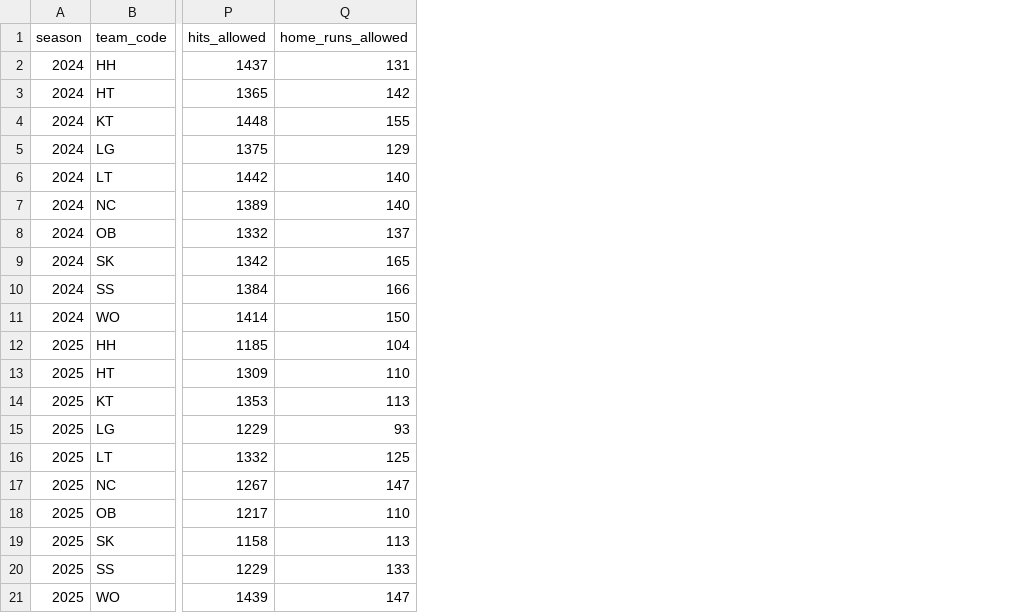
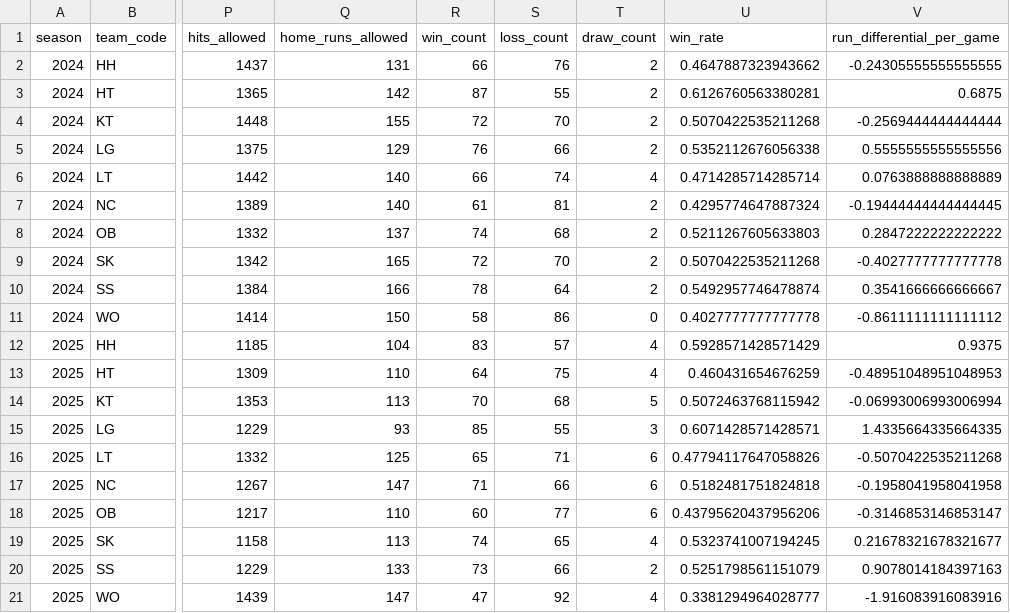
Before and after one commit to Kimkyungmo99/kbo-pipeline, a CSV file: analysis/outputs/team_regular_2024_2025.csv, drawn as a sheet; only a part is shown, gaps mark what is left out; the diff names each change by its address in the sheet, - before the commit and + after, or states it on an @@ line.

Commit message:
Add official game results and performance analysis

```diff
--- a/analysis/outputs/team_regular_2024_2025.csv
+++ b/analysis/outputs/team_regular_2024_2025.csv
+column R (win_count), rows 2-21: 66 | 87 | 72 | 76 | 66 | 61 | 74 | 72 | 78 | 58 | 83 | 64 | 70 | 85 | 65 | 71 | 60 | 74 | 73 | 47
+column S (loss_count), rows 2-21: 76 | 55 | 70 | 66 | 74 | 81 | 68 | 70 | 64 | 86 | 57 | 75 | 68 | 55 | 71 | 66 | 77 | 65 | 66 | 92
+column T (draw_count), rows 2-21: 2 | 2 | 2 | 2 | 4 | 2 | 2 | 2 | 2 | 0 | 4 | 4 | 5 | 3 | 6 | 6 | 6 | 4 | 2 | 4
+column U (win_rate), rows 2-21: 0.4647887323943662 | 0.6126760563380281 | 0.5070422535211268 | 0.5352112676056338 | 0.4714285714285714 | 0.4295774647887324 | 0.5211267605633803 | 0.5070422535211268 | 0.5492957746478874 | 0.4027777777777778 | 0.5928571428571429 | 0.460431654676259 | 0.5072463768115942 | 0.6071428571428571 | 0.47794117647058826 | 0.5182481751824818 | 0.43795620437956206 | 0.5323741007194245 | 0.5251798561151079 | 0.3381294964028777
+column V (run_differential_per_game), rows 2-21: -0.24305555555555555 | 0.6875 | -0.2569444444444444 | 0.5555555555555556 | 0.0763888888888889 | -0.19444444444444445 | 0.2847222222222222 | -0.4027777777777778 | 0.3541666666666667 | -0.8611111111111112 | 0.9375 | -0.48951048951048953 | -0.06993006993006994 | 1.4335664335664335 | -0.5070422535211268 | -0.1958041958041958 | -0.3146853146853147 | 0.21678321678321677 | 0.9078014184397163 | -1.916083916083916
```
Also changed, not shown: 16 other files.
